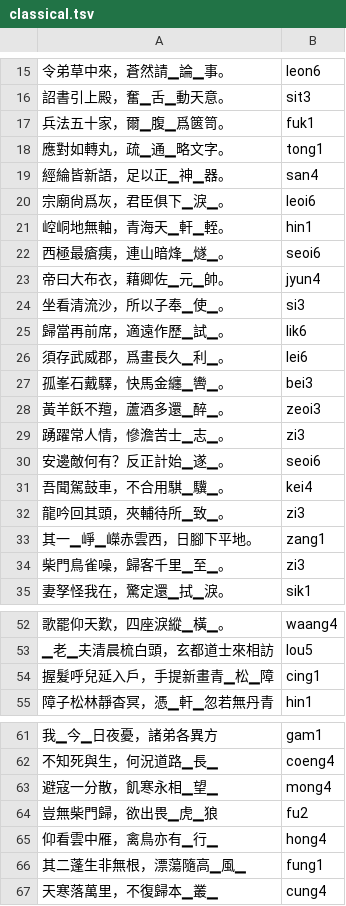
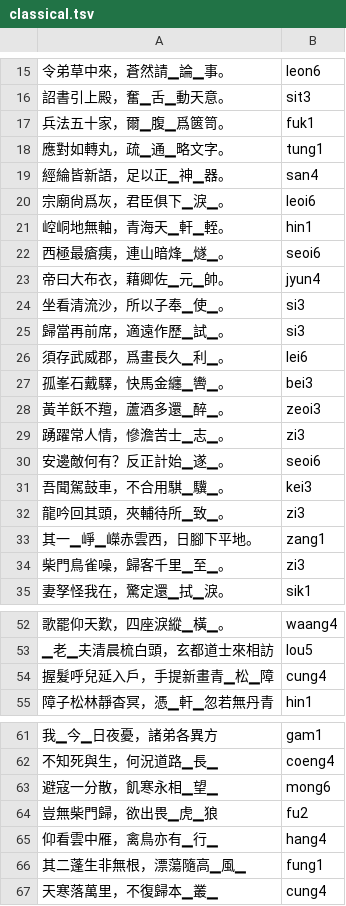
Before and after one commit to hon9kon9ize/yue-g2p-benchmark, a TSV file: data/classical.tsv, drawn as a sheet; only a part is shown, gaps mark what is left out.

```diff
--- a/data/classical.tsv
+++ b/data/classical.tsv
@@ -17,3 +17,3 @@
 兵法五十家，爾▁腹▁爲篋笥。	fuk1
-應對如轉丸，疏▁通▁略文字。	tong1
+應對如轉丸，疏▁通▁略文字。	tung1
 經綸皆新語，足以正▁神▁器。	san4
@@ -24,3 +24,3 @@
 坐看清流沙，所以子奉▁使▁。	si3
-歸當再前席，適遠作歷▁試▁。	lik6
+歸當再前席，適遠作歷▁試▁。	si3
 須存武威郡，爲畫長久▁利▁。	lei6
@@ -30,3 +30,3 @@
 安邊敵何有？反正計始▁遂▁。	seoi6
-吾聞駕鼓車，不合用騏▁驥▁。	kei4
+吾聞駕鼓車，不合用騏▁驥▁。	kei3
 龍吟回其頭，夾輔待所▁致▁。	zi3
@@ -53,3 +53,3 @@
 ▁老▁夫清晨梳白頭，玄都道士來相訪	lou5
-握髮呼兒延入戶，手提新畫青▁松▁障	cing1
+握髮呼兒延入戶，手提新畫青▁松▁障	cung4
 障子松林靜杳冥，憑▁軒▁忽若無丹青	hin1
@@ -62,5 +62,5 @@
 不知死與生，何況道路▁長▁	coeng4
-避寇一分散，飢寒永相▁望▁	mong4
+避寇一分散，飢寒永相▁望▁	mong6
 豈無柴門歸，欲出畏▁虎▁狼	fu2
-仰看雲中雁，禽鳥亦有▁行▁	hong4
+仰看雲中雁，禽鳥亦有▁行▁	hang4
 其二蓬生非無根，漂蕩隨高▁風▁	fung1
```
Also changed, not shown: data/colloquial.tsv, data/wordshk.tsv.
